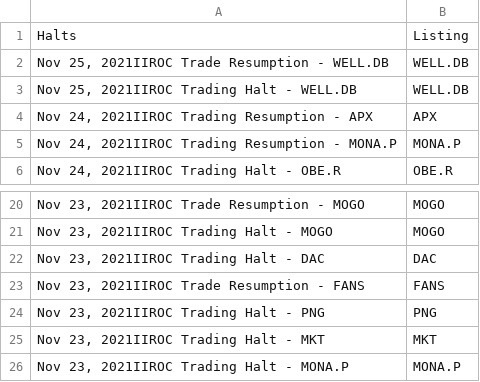
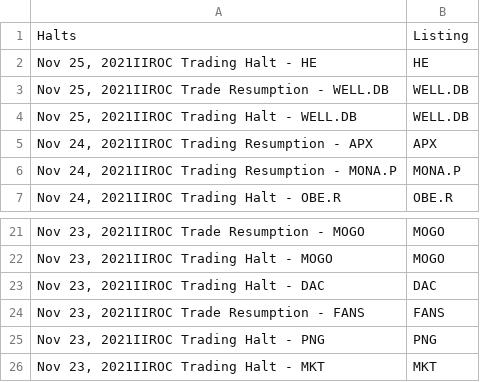
Before and after one commit to dli-invest/halts_and_news, a CSV file: halts.csv, drawn as a sheet; only a part is shown, gaps mark what is left out.

```diff
--- a/halts.csv
+++ b/halts.csv
@@ -1,2 +1,3 @@
 Halts,Listing
+"Nov 25, 2021IIROC Trading Halt - HE",HE
 "Nov 25, 2021IIROC Trade Resumption - WELL.DB",WELL.DB
@@ -25,2 +26 @@ Halts,Listing
 "Nov 23, 2021IIROC Trading Halt - MKT",MKT
-"Nov 23, 2021IIROC Trading Halt - MONA.P",MONA.P
```
Also changed, not shown: news.csv, 1 other file.
